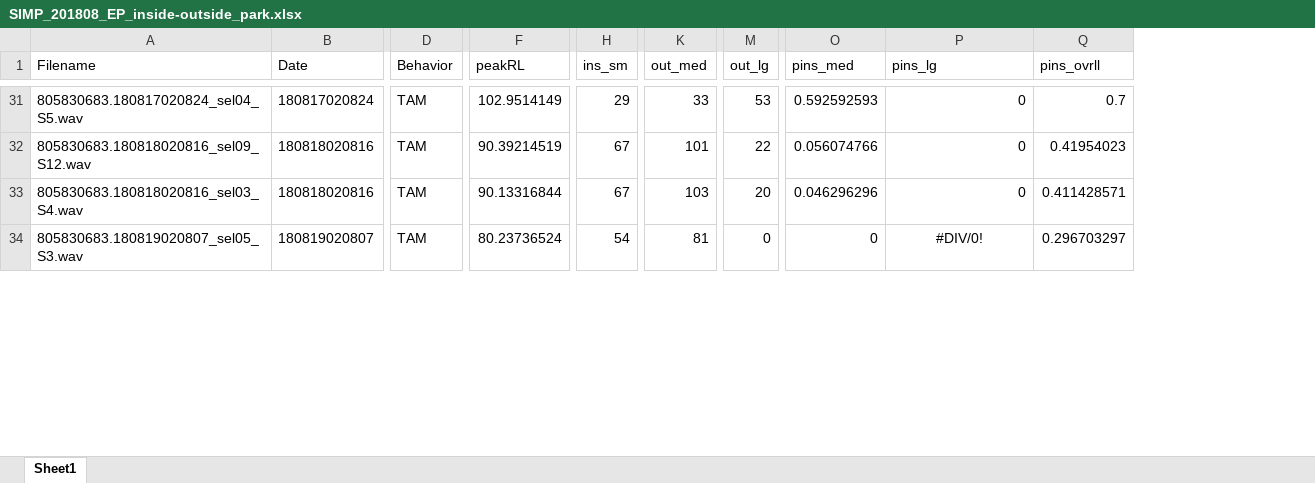
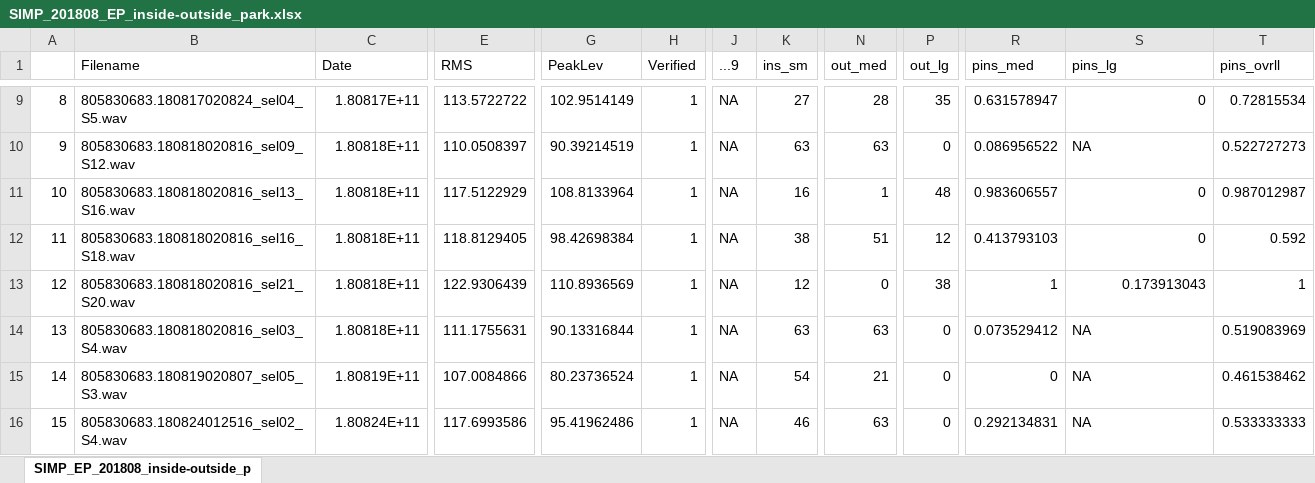
Before and after one commit to RGordon13/AMP_ves_summary, an Excel workbook: data/Inside_Park_Tables/SIMP_201808_EP_inside-outside_park.xlsx, sheet SIMP_EP_201808_inside-outside_p, drawn as a sheet; only a part is shown, gaps mark what is left out; values as stored, in another font and other column widths than the file's, no borders; removed rows and columns are numbered as before the commit, all else as after; rows hold the shown columns only; the diff covers the shown part only; the diff names each change by its address in the sheet, - before the commit and + after, or states it on an @@ line.

```diff
--- a/data/Inside_Park_Tables/SIMP_201808_EP_inside-outside_park.xlsx (sheet SIMP_EP_201808_inside-outside_p)
+++ b/data/Inside_Park_Tables/SIMP_201808_EP_inside-outside_park.xlsx (sheet SIMP_EP_201808_inside-outside_p)
-sheet tab: Sheet1
+sheet tab: SIMP_EP_201808_inside-outside_p
+column A, rows 9-10: 8 | 9; rows 14-15: 13 | 14
-column D (Behavior), rows 31-34: all TAM
+column E (RMS), rows 9-10: 113.5722722 | 110.0508397; rows 14-15: 111.1755631 | 107.0084866
+column H (Verified), rows 9-10: 1 | 1; rows 14-15: 1 | 1
+column J (...9), rows 9-10: NA | NA; rows 14-15: NA | NA
-G1: peakRL
+G1: PeakLev
-C9 (Date): 180817020824
+C9 (Date): 1.80817E+11
-K9 (ins_sm): 29
+K9 (ins_sm): 27
-N9 (out_med): 33
+N9 (out_med): 28
-P9 (out_lg): 53
+P9 (out_lg): 35
-R9 (pins_med): 0.592592593
+R9 (pins_med): 0.631578947
-T9 (pins_ovrll): 0.7
+T9 (pins_ovrll): 0.72815534
-C10 (Date): 180818020816
+C10 (Date): 1.80818E+11
-K10 (ins_sm): 67
+K10 (ins_sm): 63
-N10 (out_med): 101
+N10 (out_med): 63
-P10 (out_lg): 22
+P10 (out_lg): 0
-R10 (pins_med): 0.056074766
+R10 (pins_med): 0.086956522
-S10 (pins_lg): 0
+S10 (pins_lg): NA
-T10 (pins_ovrll): 0.41954023
+T10 (pins_ovrll): 0.522727273
+row 11: 10 | 805830683.180818020816_sel13_S16.wav | 1.80818E+11 | 117.5122929 | 108.8133964 | 1 | NA | 16 | 1 | 48 | 0.983606557 | 0 | 0.987012987
+row 12: 11 | 805830683.180818020816_sel16_S18.wav | 1.80818E+11 | 118.8129405 | 98.42698384 | 1 | NA | 38 | 51 | 12 | 0.413793103 | 0 | 0.592
+row 13: 12 | 805830683.180818020816_sel21_S20.wav | 1.80818E+11 | 122.9306439 | 110.8936569 | 1 | NA | 12 | 0 | 38 | 1 | 0.173913043 | 1
-C14 (Date): 180818020816
+C14 (Date): 1.80818E+11
-K14 (ins_sm): 67
+K14 (ins_sm): 63
-N14 (out_med): 103
+N14 (out_med): 63
-P14 (out_lg): 20
+P14 (out_lg): 0
-R14 (pins_med): 0.046296296
+R14 (pins_med): 0.073529412
-S14 (pins_lg): 0
+S14 (pins_lg): NA
-T14 (pins_ovrll): 0.411428571
+T14 (pins_ovrll): 0.519083969
-C15 (Date): 180819020807
+C15 (Date): 1.80819E+11
-N15 (out_med): 81
+N15 (out_med): 21
-S15 (pins_lg): #DIV/0!
+S15 (pins_lg): NA
-S15 alignment: center
+S15 alignment: left
-T15 (pins_ovrll): 0.296703297
+T15 (pins_ovrll): 0.461538462
+row 16: 15 | 805830683.180824012516_sel02_S4.wav | 1.80824E+11 | 117.6993586 | 95.41962486 | 1 | NA | 46 | 63 | 0 | 0.292134831 | NA | 0.533333333
```
Also changed, not shown: 21 added rows, 77 removed rows, 138 edited cells and cell formats elsewhere in this sheet, formulas that keep their value, data/Inside_Park_Tables/CGMP_201807_CG_inside-outside_park.xlsx, data/Inside_Park_Tables/CGMP_201812_CG_inside-outside_park.xlsx, 35 other files.
